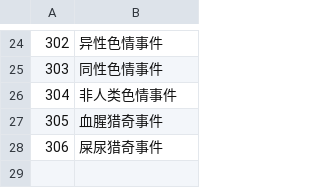
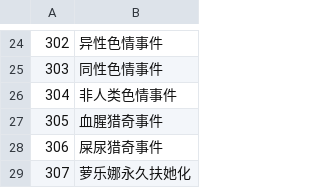
Before and after one commit to Future-R/erarorona, a CSV file: CSV/GLOBAL.csv, drawn as a sheet; only a part is shown, gaps mark what is left out; the diff names each change by its address in the sheet, - before the commit and + after, or states it on an @@ line.

```diff
--- a/CSV/GLOBAL.csv
+++ b/CSV/GLOBAL.csv
+row 29: 307 | 萝乐娜永久扶她化
```
Also changed, not shown: CSV/GameBase.csv, 17 other files.
